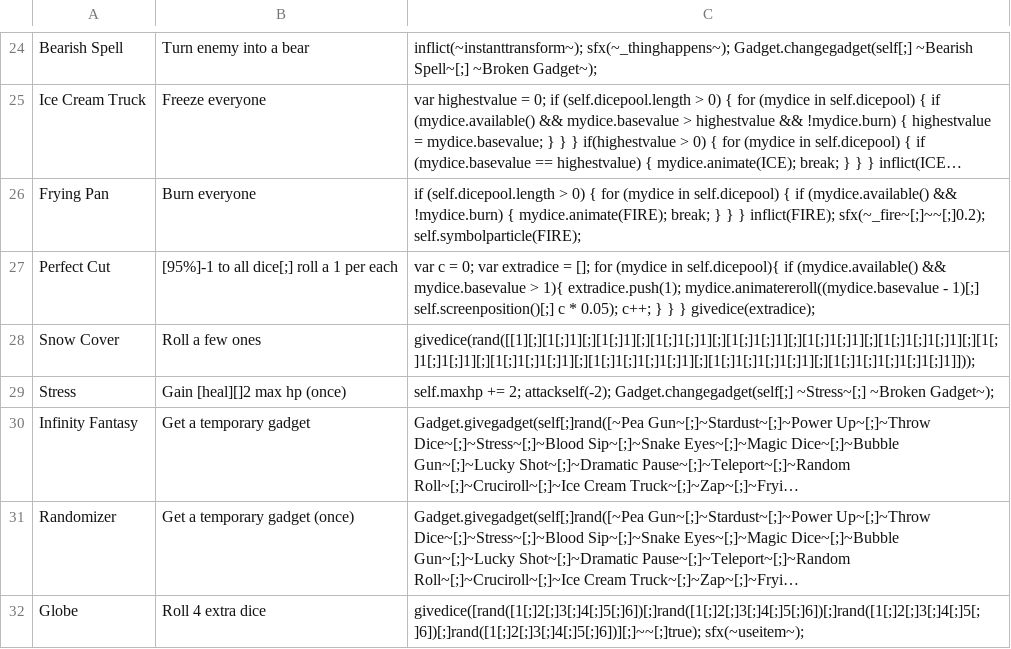
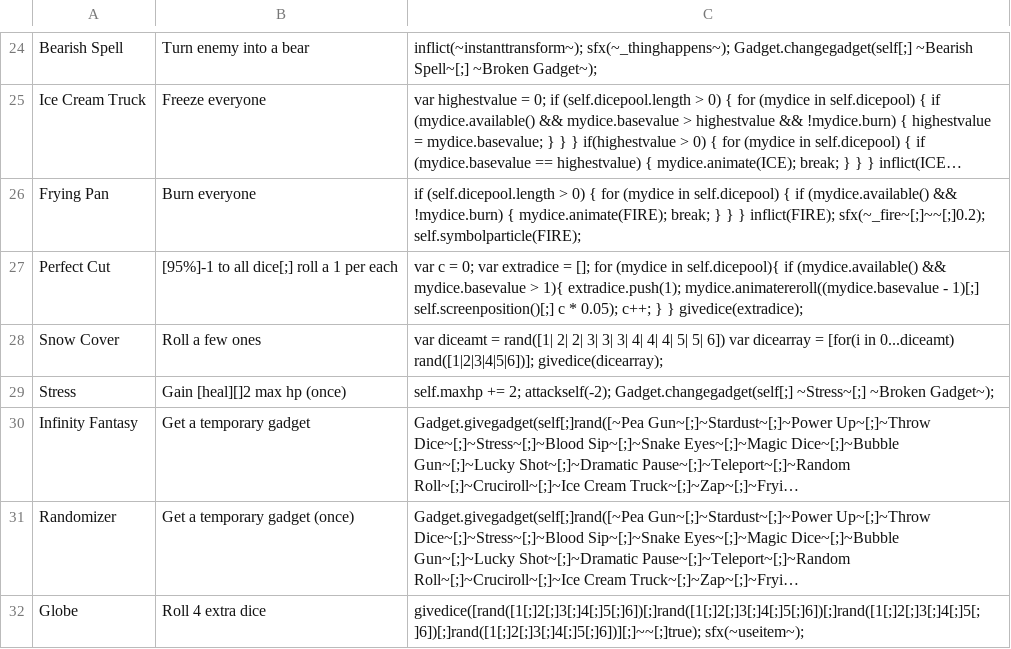
Before and after one commit to ncrecc/christmasspecial, a CSV file: _append/data/text/skills.csv, drawn as a sheet; only a part is shown, gaps mark what is left out; long unchanged cells end in …; the diff names each change by its address in the sheet, - before the commit and + after, or states it on an @@ line.

```diff
--- a/_append/data/text/skills.csv
+++ b/_append/data/text/skills.csv
-C27: …} } } givedice(extradice);
+C27: …} } givedice(extradice);
-C28: givedice(rand([[1][;][1[;]1][;][1[;]1][;][1[;]1[;]1][;][1[;]1[;]1][;][1[;]1[;]1][;][1[;]1[;]1[;]1][;][1[;]1[;]1[;]1][;][1[;]1[;]1[;]1][;][1[;]1[;]1[;]1[;]1][;][1[;]1[;]1[;]1[;]1][;][1[;]1[;]1[;]1[;]1[;]1]]));
+C28: var diceamt = rand([1| 2| 2| 3| 3| 3| 4| 4| 4| 5| 5| 6]) var dicearray = [for(i in 0...diceamt) rand([1|2|3|4|5|6])]; givedice(dicearray);
```
Also changed, not shown: _append/data/text/equipment.csv, data/text/equipment.csv, 5 other files.
